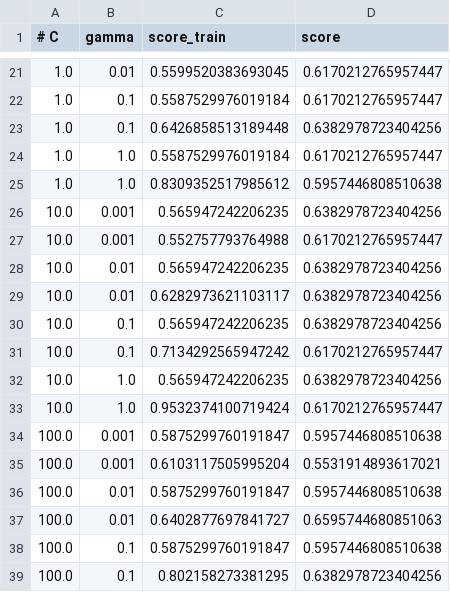
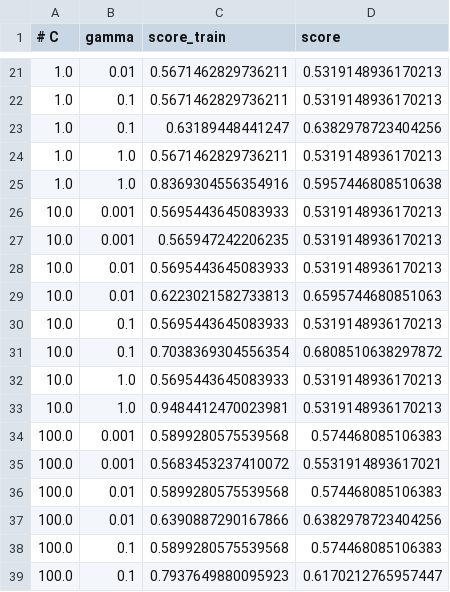
Before and after one commit to AhmedKhaled590/Handwriting-Based-Gender-Classification, a CSV file: 1.SFTA_LBP_HoG_GLCM_Approach/svm_results0.csv, drawn as a sheet; only a part is shown, gaps mark what is left out; the diff covers the shown part only.

```diff
--- a/1.SFTA_LBP_HoG_GLCM_Approach/svm_results0.csv
+++ b/1.SFTA_LBP_HoG_GLCM_Approach/svm_results0.csv
@@ -21,19 +21,19 @@
-1.0,0.01,0.5599520383693045,0.6170212765957447
-1.0,0.1,0.5587529976019184,0.6170212765957447
-1.0,0.1,0.6426858513189448,0.6382978723404256
-1.0,1.0,0.5587529976019184,0.6170212765957447
-1.0,1.0,0.8309352517985612,0.5957446808510638
-10.0,0.001,0.565947242206235,0.6382978723404256
-10.0,0.001,0.552757793764988,0.6170212765957447
-10.0,0.01,0.565947242206235,0.6382978723404256
-10.0,0.01,0.6282973621103117,0.6382978723404256
-10.0,0.1,0.565947242206235,0.6382978723404256
-10.0,0.1,0.7134292565947242,0.6170212765957447
-10.0,1.0,0.565947242206235,0.6382978723404256
-10.0,1.0,0.9532374100719424,0.6170212765957447
-100.0,0.001,0.5875299760191847,0.5957446808510638
-100.0,0.001,0.6103117505995204,0.5531914893617021
-100.0,0.01,0.5875299760191847,0.5957446808510638
-100.0,0.01,0.6402877697841727,0.6595744680851063
-100.0,0.1,0.5875299760191847,0.5957446808510638
-100.0,0.1,0.802158273381295,0.6382978723404256
+1.0,0.01,0.5671462829736211,0.5319148936170213
+1.0,0.1,0.5671462829736211,0.5319148936170213
+1.0,0.1,0.63189448441247,0.6382978723404256
+1.0,1.0,0.5671462829736211,0.5319148936170213
+1.0,1.0,0.8369304556354916,0.5957446808510638
+10.0,0.001,0.5695443645083933,0.5319148936170213
+10.0,0.001,0.565947242206235,0.5319148936170213
+10.0,0.01,0.5695443645083933,0.5319148936170213
+10.0,0.01,0.6223021582733813,0.6595744680851063
+10.0,0.1,0.5695443645083933,0.5319148936170213
+10.0,0.1,0.7038369304556354,0.6808510638297872
+10.0,1.0,0.5695443645083933,0.5319148936170213
+10.0,1.0,0.9484412470023981,0.5319148936170213
+100.0,0.001,0.5899280575539568,0.574468085106383
+100.0,0.001,0.5683453237410072,0.5531914893617021
+100.0,0.01,0.5899280575539568,0.574468085106383
+100.0,0.01,0.6390887290167866,0.6382978723404256
+100.0,0.1,0.5899280575539568,0.574468085106383
+100.0,0.1,0.7937649880095923,0.6170212765957447
```
Also changed, not shown: 6 removed rows and 46 edited cells elsewhere in this file, 1 other file.
